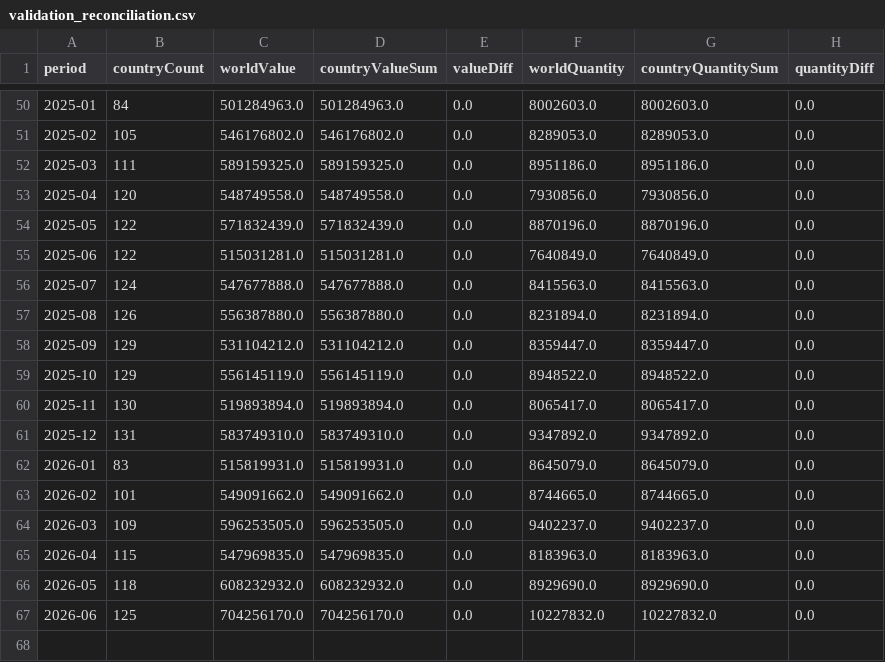
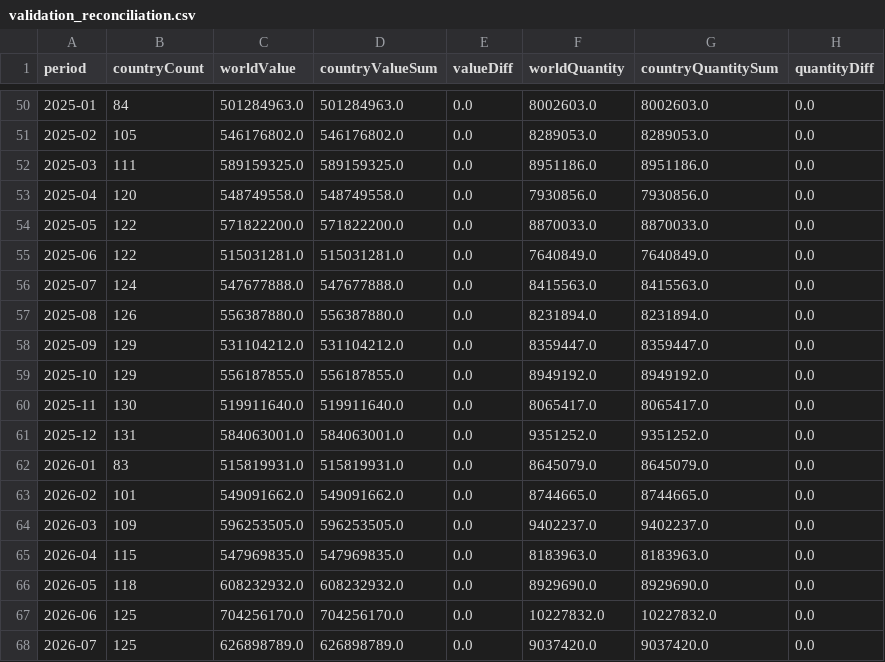
Before and after one commit to benzkanin41-alt/moc-export-dashboard-hs21039011, a CSV file: data/validation_reconciliation.csv, drawn as a sheet; only a part is shown, gaps mark what is left out.

```diff
--- a/data/validation_reconciliation.csv
+++ b/data/validation_reconciliation.csv
@@ -53,3 +53,3 @@
 2025-04,120,548749558.0,548749558.0,0.0,7930856.0,7930856.0,0.0
-2025-05,122,571832439.0,571832439.0,0.0,8870196.0,8870196.0,0.0
+2025-05,122,571822200.0,571822200.0,0.0,8870033.0,8870033.0,0.0
 2025-06,122,515031281.0,515031281.0,0.0,7640849.0,7640849.0,0.0
@@ -58,5 +58,5 @@
 2025-09,129,531104212.0,531104212.0,0.0,8359447.0,8359447.0,0.0
-2025-10,129,556145119.0,556145119.0,0.0,8948522.0,8948522.0,0.0
-2025-11,130,519893894.0,519893894.0,0.0,8065417.0,8065417.0,0.0
-2025-12,131,583749310.0,583749310.0,0.0,9347892.0,9347892.0,0.0
+2025-10,129,556187855.0,556187855.0,0.0,8949192.0,8949192.0,0.0
+2025-11,130,519911640.0,519911640.0,0.0,8065417.0,8065417.0,0.0
+2025-12,131,584063001.0,584063001.0,0.0,9351252.0,9351252.0,0.0
 2026-01,83,515819931.0,515819931.0,0.0,8645079.0,8645079.0,0.0
@@ -67 +67,2 @@
 2026-06,125,704256170.0,704256170.0,0.0,10227832.0,10227832.0,0.0
+2026-07,125,626898789.0,626898789.0,0.0,9037420.0,9037420.0,0.0
```
Also changed, not shown: data/monthly_continent_hs21039011.csv, data/monthly_total_hs21039011.csv, 6 other files.
